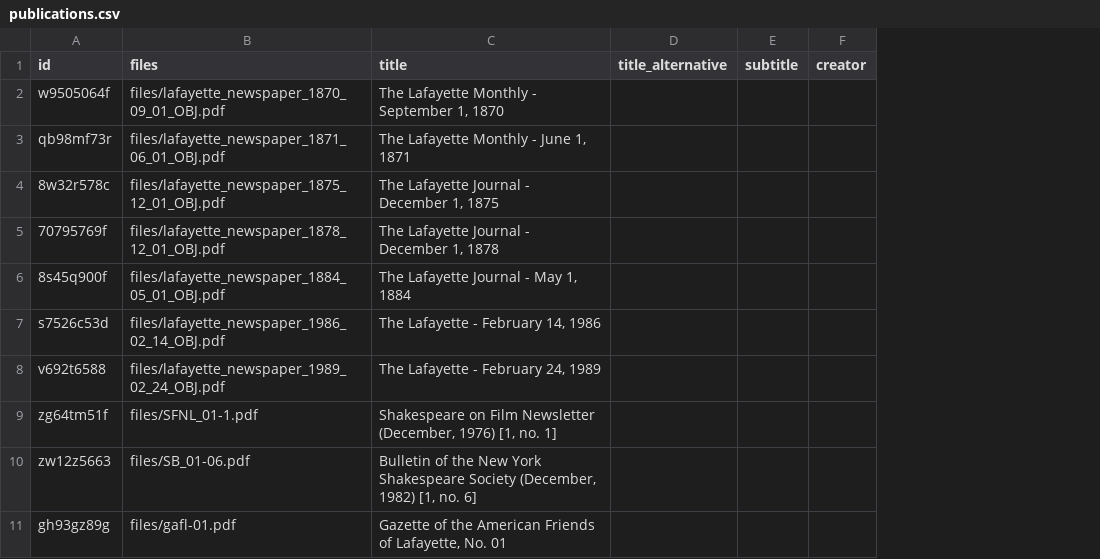
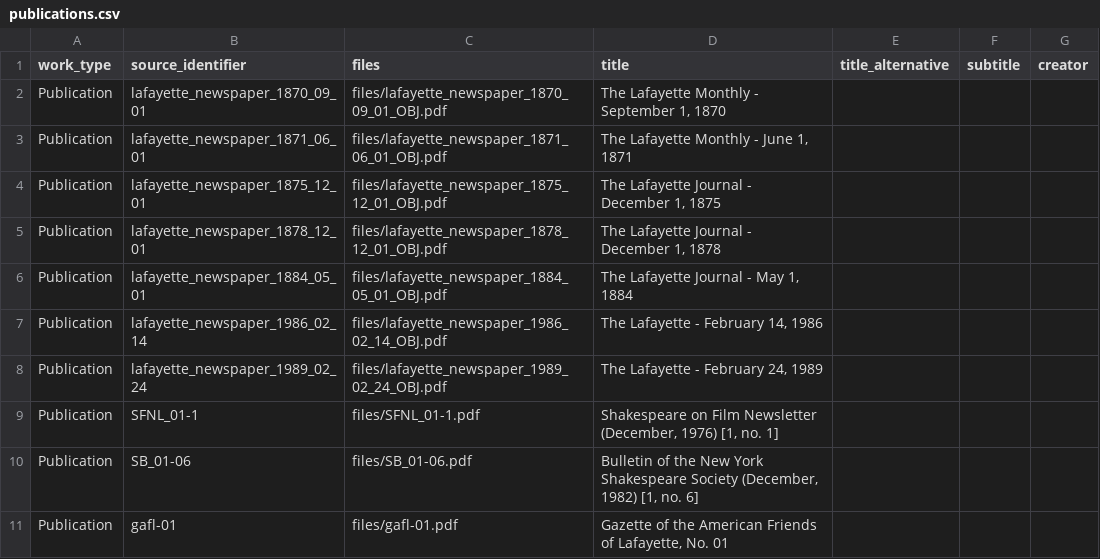
Before and after one commit to LafayetteCollegeLibraries/ldr-development-seeds, a CSV file: lib/data/publications.csv, drawn as a sheet; only a part is shown; removed rows and columns are numbered as before the commit, all else as after; the diff names each change by its address in the sheet, - before the commit and + after, or states it on an @@ line.

Commit message:
add work_type to metadata

```diff
--- a/lib/data/publications.csv
+++ b/lib/data/publications.csv
-column A (id), rows 2-11: w9505064f | qb98mf73r | 8w32r578c | 70795769f | 8s45q900f | s7526c53d | v692t6588 | zg64tm51f | zw12z5663 | gh93gz89g
+column A (work_type), rows 2-11: all Publication
+column B (source_identifier), rows 2-11: lafayette_newspaper_1870_09_01 | lafayette_newspaper_1871_06_01 | lafayette_newspaper_1875_12_01 | lafayette_newspaper_1878_12_01 | lafayette_newspaper_1884_05_01 | lafayette_newspaper_1986_02_14 | lafayette_newspaper_1989_02_24 | SFNL_01-1 | SB_01-06 | gafl-01
```
Also changed, not shown: lib/data/images.csv.
